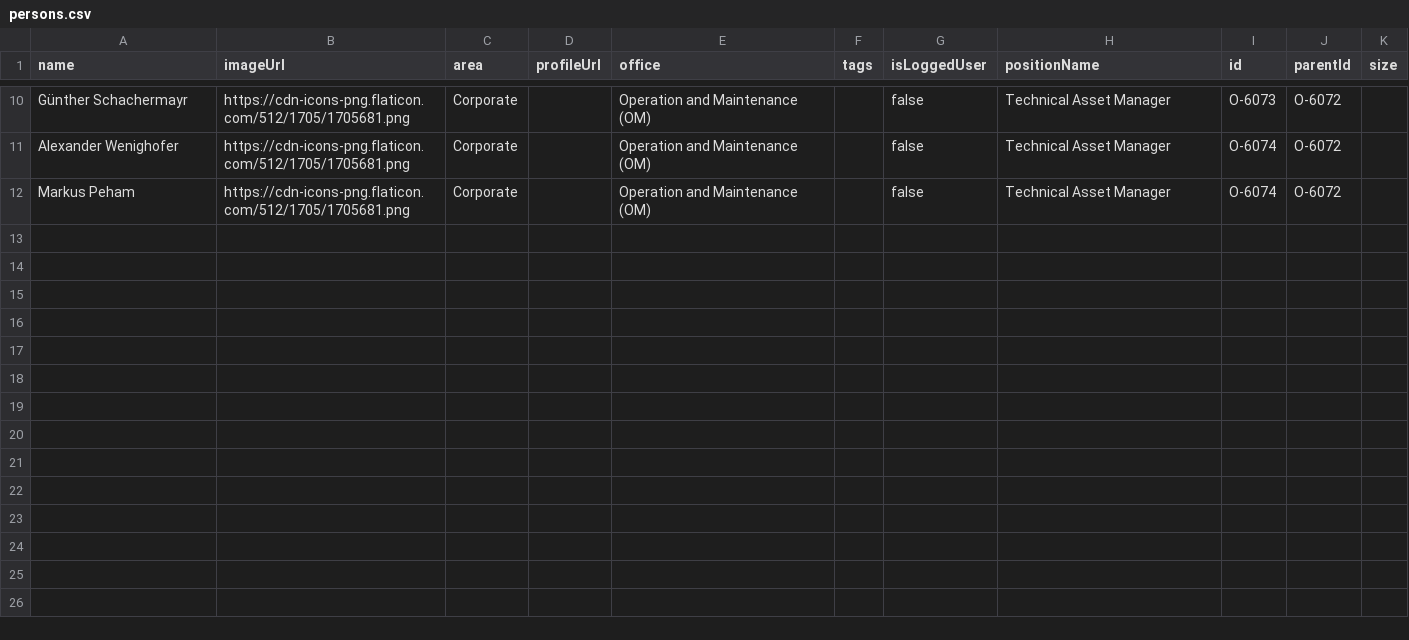
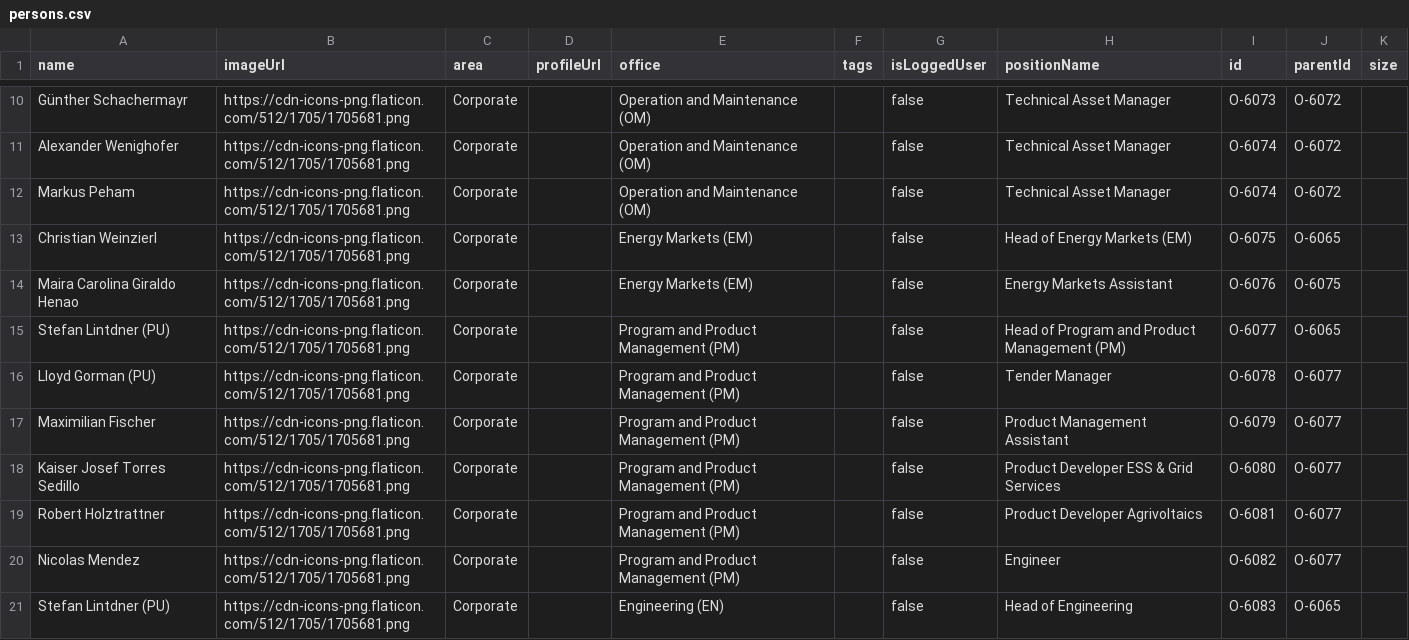
Before and after one commit to fabianhofer8/CCE, a CSV file: persons.csv, drawn as a sheet; only a part is shown, gaps mark what is left out; the diff covers the shown part only; the diff names each change by its address in the sheet, - before the commit and + after, or states it on an @@ line.

Commit message:
Update persons.csv

```diff
--- a/persons.csv
+++ b/persons.csv
+row 13: Christian Weinzierl | https://cdn-icons-png.flaticon.com/512/1705/1705681.png | Corporate |  | Energy Markets (EM) |  | false | Head of Energy Markets (EM) | O-6075 | O-6065
+row 14: Maira Carolina Giraldo Henao | https://cdn-icons-png.flaticon.com/512/1705/1705681.png | Corporate |  | Energy Markets (EM) |  | false | Energy Markets Assistant | O-6076 | O-6075
+row 15: Stefan Lintdner (PU) | https://cdn-icons-png.flaticon.com/512/1705/1705681.png | Corporate |  | Program and Product Management (PM) |  | false | Head of Program and Product Management (PM) | O-6077 | O-6065
+row 16: Lloyd Gorman (PU) | https://cdn-icons-png.flaticon.com/512/1705/1705681.png | Corporate |  | Program and Product Management (PM) |  | false | Tender Manager | O-6078 | O-6077
+row 17: Maximilian Fischer | https://cdn-icons-png.flaticon.com/512/1705/1705681.png | Corporate |  | Program and Product Management (PM) |  | false | Product Management Assistant | O-6079 | O-6077
+row 18: Kaiser Josef Torres Sedillo | https://cdn-icons-png.flaticon.com/512/1705/1705681.png | Corporate |  | Program and Product Management (PM) |  | false | Product Developer ESS & Grid Services | O-6080 | O-6077
+row 19: Robert Holztrattner | https://cdn-icons-png.flaticon.com/512/1705/1705681.png | Corporate |  | Program and Product Management (PM) |  | false | Product Developer Agrivoltaics | O-6081 | O-6077
+row 20: Nicolas Mendez | https://cdn-icons-png.flaticon.com/512/1705/1705681.png | Corporate |  | Program and Product Management (PM) |  | false | Engineer | O-6082 | O-6077
+row 21: Stefan Lintdner (PU) | https://cdn-icons-png.flaticon.com/512/1705/1705681.png | Corporate |  | Engineering (EN) |  | false | Head of Engineering | O-6083 | O-6065
```
Also changed, not shown: 8 added rows and 6 edited cells elsewhere in this file.
